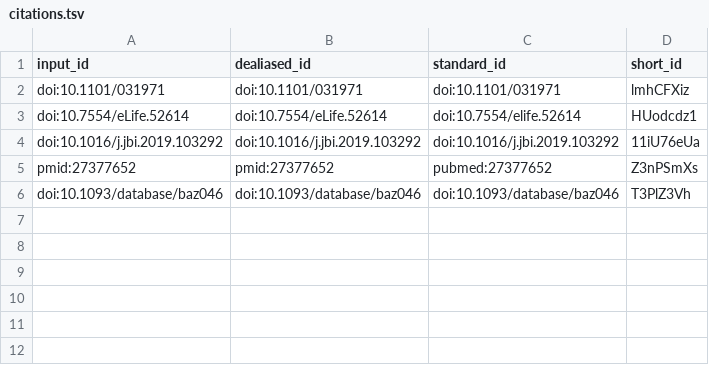
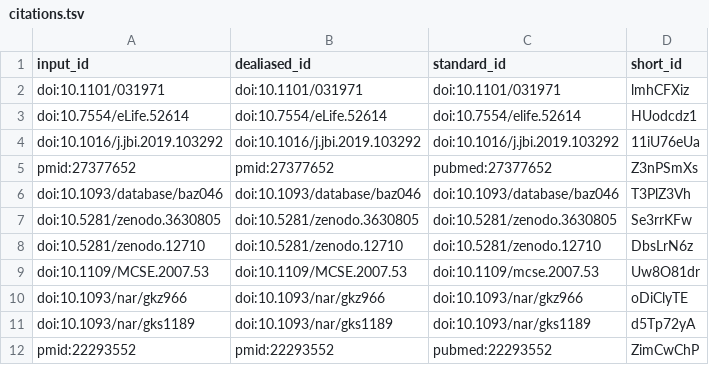
Before and after one commit to jvfe/project_panglaodb, a TSV file: citations.tsv, drawn as a sheet; the diff names each change by its address in the sheet, - before the commit and + after, or states it on an @@ line.

```diff
--- a/citations.tsv
+++ b/citations.tsv
+row 7: doi:10.5281/zenodo.3630805 | doi:10.5281/zenodo.3630805 | doi:10.5281/zenodo.3630805 | Se3rrKFw
+row 8: doi:10.5281/zenodo.12710 | doi:10.5281/zenodo.12710 | doi:10.5281/zenodo.12710 | DbsLrN6z
+row 9: doi:10.1109/MCSE.2007.53 | doi:10.1109/MCSE.2007.53 | doi:10.1109/mcse.2007.53 | Uw8O81dr
+row 10: doi:10.1093/nar/gkz966 | doi:10.1093/nar/gkz966 | doi:10.1093/nar/gkz966 | oDiClyTE
+row 11: doi:10.1093/nar/gks1189 | doi:10.1093/nar/gks1189 | doi:10.1093/nar/gks1189 | d5Tp72yA
+row 12: pmid:22293552 | pmid:22293552 | pubmed:22293552 | ZimCwChP
```
Also changed, not shown: 7 other files.
